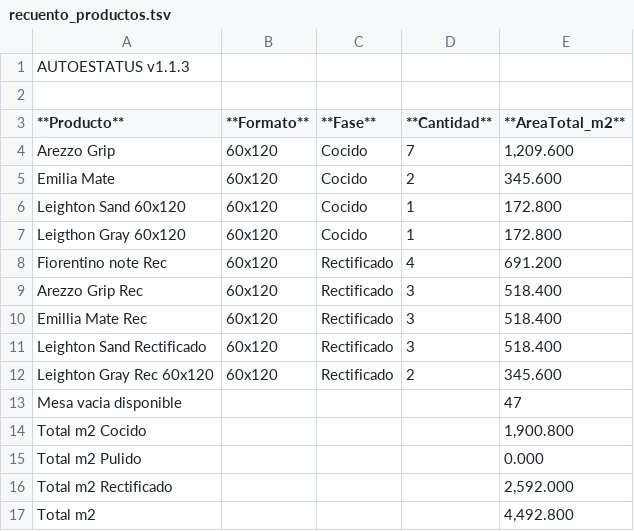
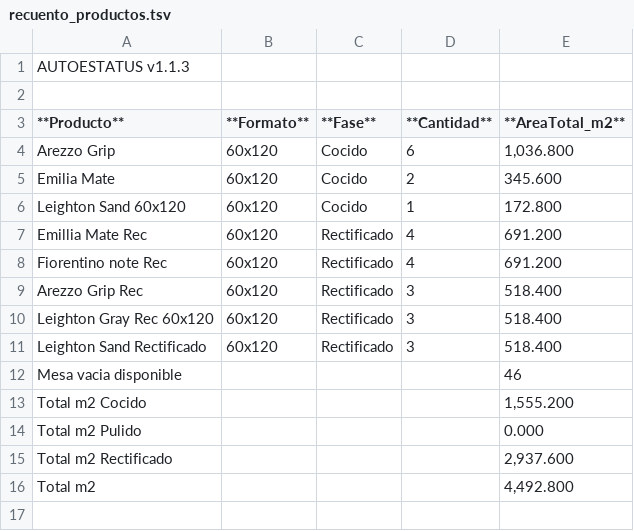
Before and after one commit to teclgvp3-droid/Estatus-De-Productos, a TSV file: recuento_productos.tsv, drawn as a sheet.

Commit message:
AUTOESTATUS update 2026-10-26 23:07:02

```diff
--- a/recuento_productos.tsv
+++ b/recuento_productos.tsv
@@ -3,15 +3,14 @@
 **Producto**	**Formato**	**Fase**	**Cantidad**	**AreaTotal_m2**
-Arezzo Grip	60x120	Cocido	7	1,209.600
+Arezzo Grip	60x120	Cocido	6	1,036.800
 Emilia Mate	60x120	Cocido	2	345.600
 Leighton Sand 60x120	60x120	Cocido	1	172.800
-Leigthon Gray 60x120	60x120	Cocido	1	172.800
+Emillia Mate Rec	60x120	Rectificado	4	691.200
 Fiorentino note Rec	60x120	Rectificado	4	691.200
 Arezzo Grip Rec	60x120	Rectificado	3	518.400
-Emillia Mate Rec	60x120	Rectificado	3	518.400
+Leighton Gray Rec 60x120	60x120	Rectificado	3	518.400
 Leighton Sand Rectificado	60x120	Rectificado	3	518.400
-Leighton Gray Rec 60x120	60x120	Rectificado	2	345.600
-Mesa vacia disponible				47
-Total m2 Cocido				1,900.800
+Mesa vacia disponible				46
+Total m2 Cocido				1,555.200
 Total m2 Pulido				0.000
-Total m2 Rectificado				2,592.000
+Total m2 Rectificado				2,937.600
 Total m2				4,492.800
```
